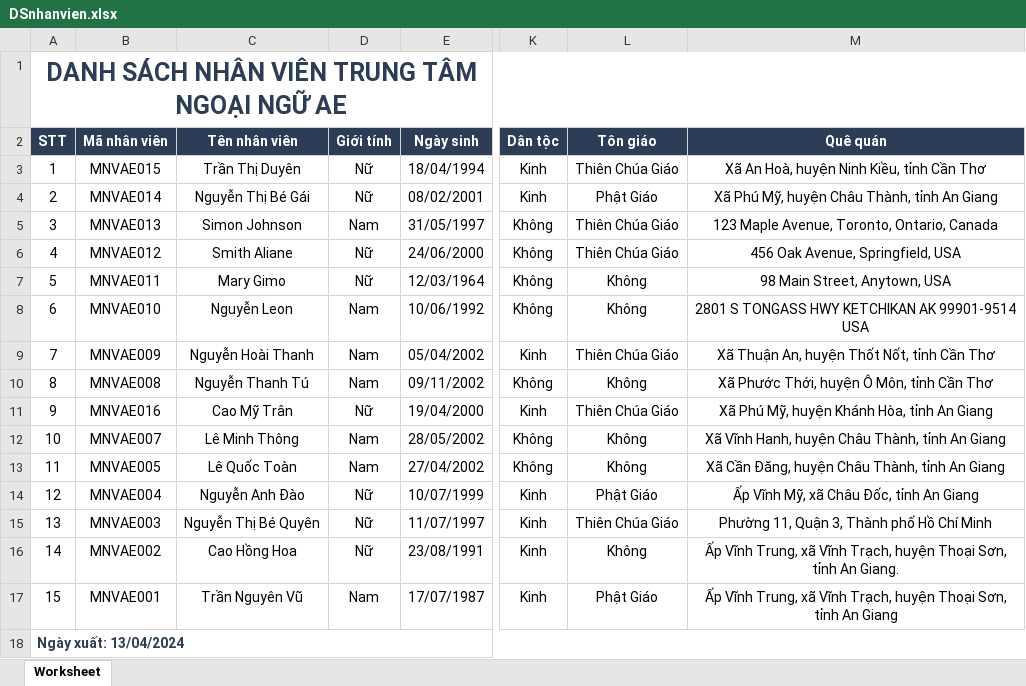
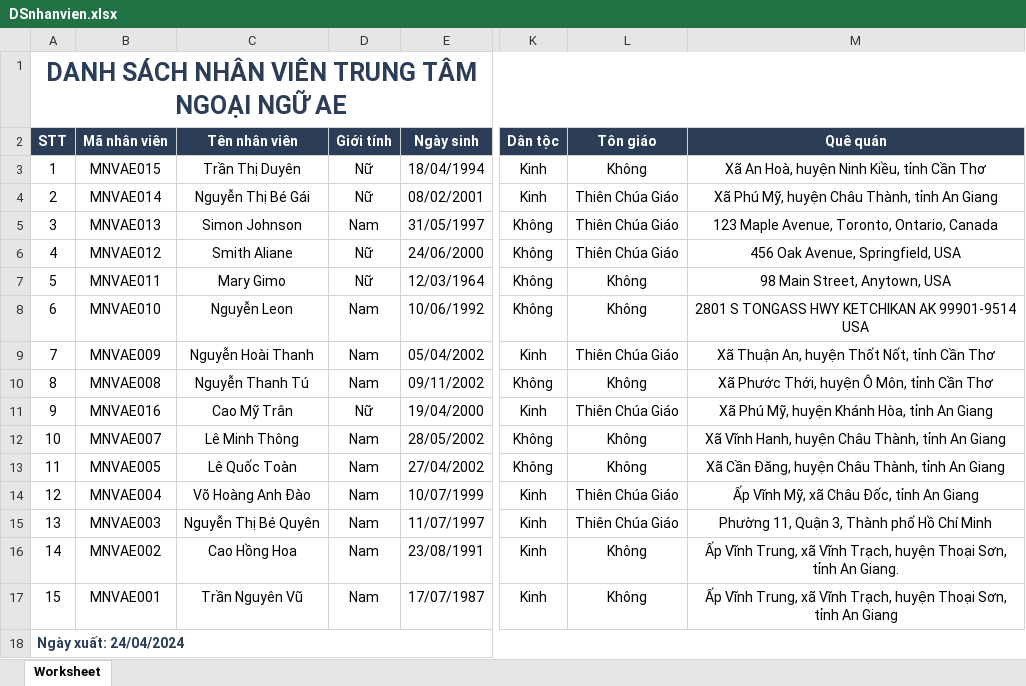
Before and after one commit to skinsportlight2018/QLNS_TTAE, an Excel workbook: admin/qlnhanvien/DSnhanvien.xlsx, sheet Worksheet, drawn as a sheet; only a part is shown, gaps mark what is left out; values as stored, in another font and other column widths than the file's, no borders; the diff names each change by its address in the sheet, - before the commit and + after, or states it on an @@ line.

```diff
--- a/admin/qlnhanvien/DSnhanvien.xlsx (sheet Worksheet)
+++ b/admin/qlnhanvien/DSnhanvien.xlsx (sheet Worksheet)
-L3 (Tôn giáo): Thiên Chúa Giáo
+L3 (Tôn giáo): Không
-L4 (Tôn giáo): Phật Giáo
+L4 (Tôn giáo): Thiên Chúa Giáo
-C14 (Tên nhân viên): Nguyễn Anh Đào
+C14 (Tên nhân viên): Võ Hoàng Anh Đào
-D14:D16 (Giới tính): Nữ
+D14:D16 (Giới tính): Nam
-L14 (Tôn giáo): Phật Giáo
+L14 (Tôn giáo): Thiên Chúa Giáo
-L17 (Tôn giáo): Phật Giáo
+L17 (Tôn giáo): Không
-A18 (STT): Ngày xuất: 13/04/2024
+A18 (STT): Ngày xuất: 24/04/2024
```
Also changed, not shown: 6 other files.
